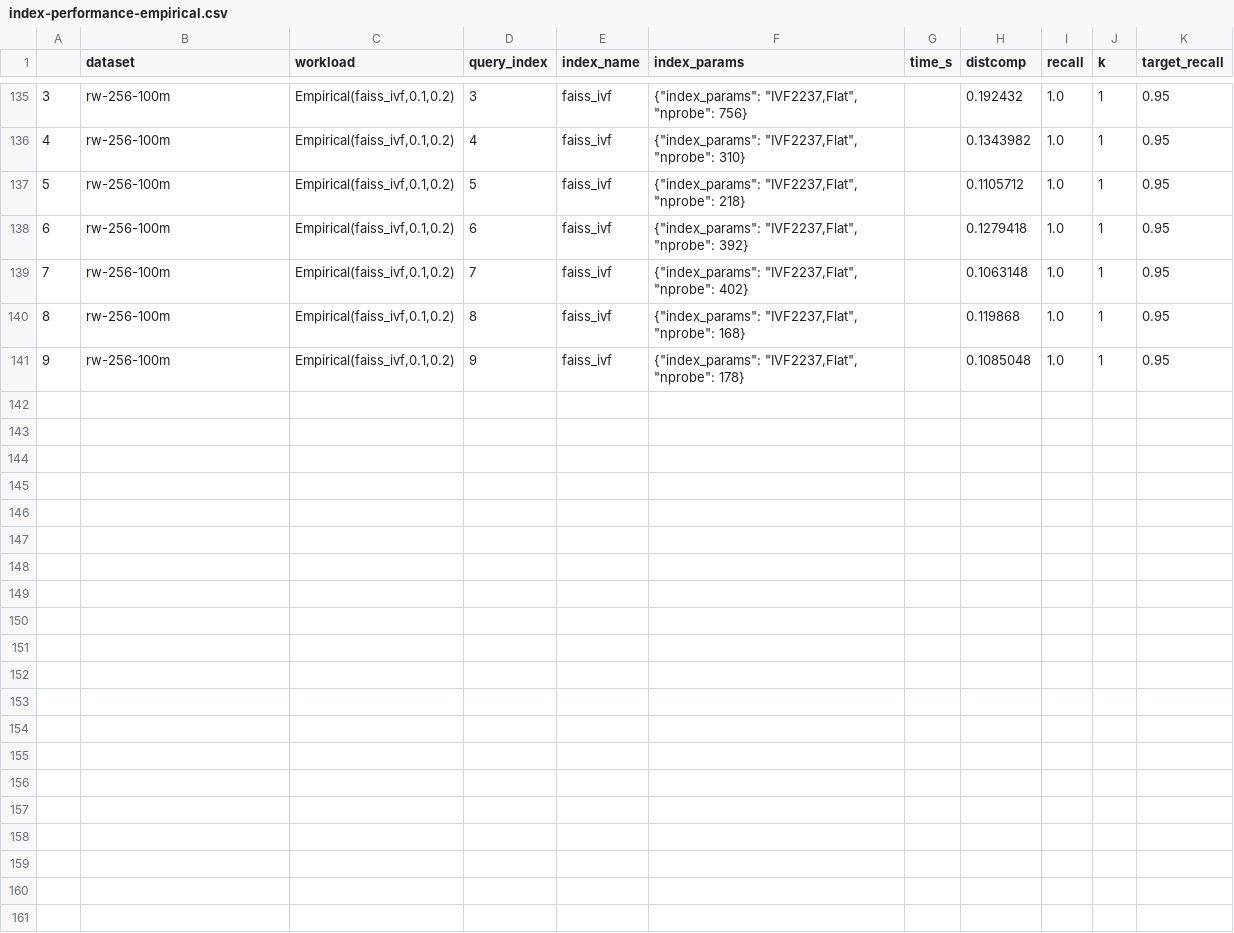
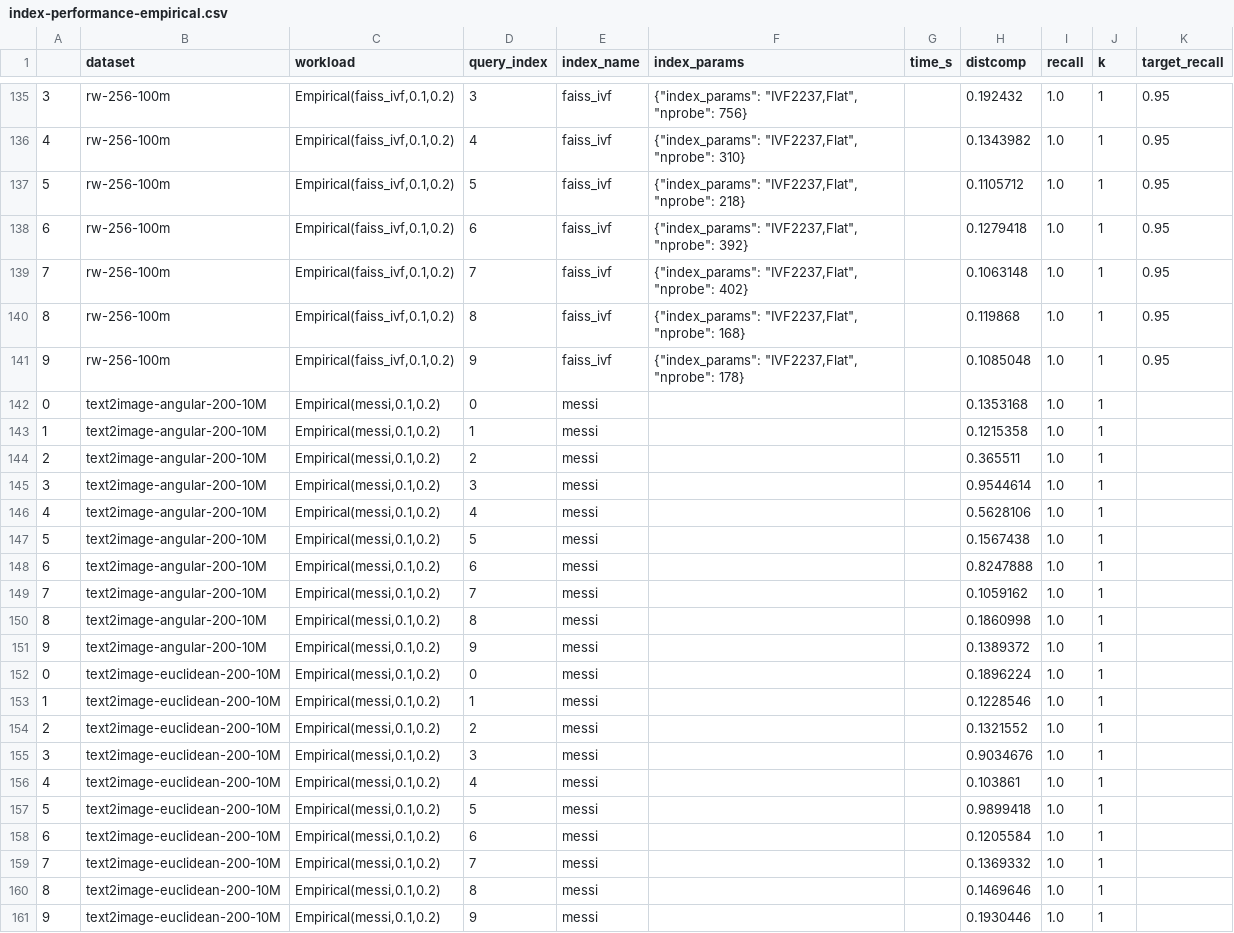
Before and after one commit to Cecca/workloads-generation, a CSV file: results_nefeli/metrics/index-performance-empirical.csv, drawn as a sheet; only a part is shown, gaps mark what is left out.

Commit message:
add text2image-euclidean to the empirical hardness results

```diff
--- a/results_nefeli/metrics/index-performance-empirical.csv
+++ b/results_nefeli/metrics/index-performance-empirical.csv
@@ -141 +141,21 @@
 9,rw-256-100m,"Empirical(faiss_ivf,0.1,0.2)",9,faiss_ivf,"{""index_params"": ""IVF2237,Flat"", ""nprobe"": 178}",,0.1085048,1.0,1,0.95
+0,text2image-angular-200-10M,"Empirical(messi,0.1,0.2)",0,messi,,,0.1353168,1.0,1,
+1,text2image-angular-200-10M,"Empirical(messi,0.1,0.2)",1,messi,,,0.1215358,1.0,1,
+2,text2image-angular-200-10M,"Empirical(messi,0.1,0.2)",2,messi,,,0.365511,1.0,1,
+3,text2image-angular-200-10M,"Empirical(messi,0.1,0.2)",3,messi,,,0.9544614,1.0,1,
+4,text2image-angular-200-10M,"Empirical(messi,0.1,0.2)",4,messi,,,0.5628106,1.0,1,
+5,text2image-angular-200-10M,"Empirical(messi,0.1,0.2)",5,messi,,,0.1567438,1.0,1,
+6,text2image-angular-200-10M,"Empirical(messi,0.1,0.2)",6,messi,,,0.8247888,1.0,1,
+7,text2image-angular-200-10M,"Empirical(messi,0.1,0.2)",7,messi,,,0.1059162,1.0,1,
+8,text2image-angular-200-10M,"Empirical(messi,0.1,0.2)",8,messi,,,0.1860998,1.0,1,
+9,text2image-angular-200-10M,"Empirical(messi,0.1,0.2)",9,messi,,,0.1389372,1.0,1,
+0,text2image-euclidean-200-10M,"Empirical(messi,0.1,0.2)",0,messi,,,0.1896224,1.0,1,
+1,text2image-euclidean-200-10M,"Empirical(messi,0.1,0.2)",1,messi,,,0.1228546,1.0,1,
+2,text2image-euclidean-200-10M,"Empirical(messi,0.1,0.2)",2,messi,,,0.1321552,1.0,1,
+3,text2image-euclidean-200-10M,"Empirical(messi,0.1,0.2)",3,messi,,,0.9034676,1.0,1,
+4,text2image-euclidean-200-10M,"Empirical(messi,0.1,0.2)",4,messi,,,0.103861,1.0,1,
+5,text2image-euclidean-200-10M,"Empirical(messi,0.1,0.2)",5,messi,,,0.9899418,1.0,1,
+6,text2image-euclidean-200-10M,"Empirical(messi,0.1,0.2)",6,messi,,,0.1205584,1.0,1,
+7,text2image-euclidean-200-10M,"Empirical(messi,0.1,0.2)",7,messi,,,0.1369332,1.0,1,
+8,text2image-euclidean-200-10M,"Empirical(messi,0.1,0.2)",8,messi,,,0.1469646,1.0,1,
+9,text2image-euclidean-200-10M,"Empirical(messi,0.1,0.2)",9,messi,,,0.1930446,1.0,1,
```
Also changed, not shown: 1 other file.
